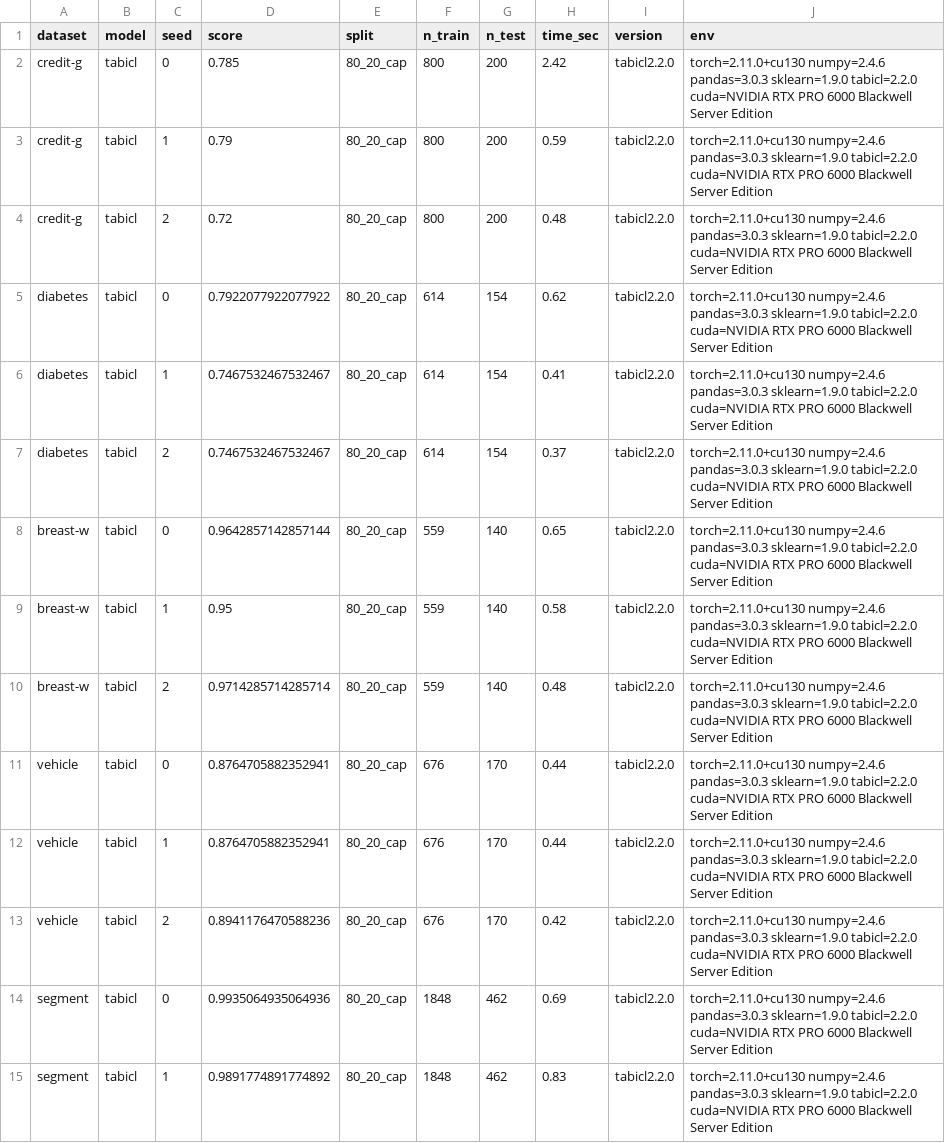
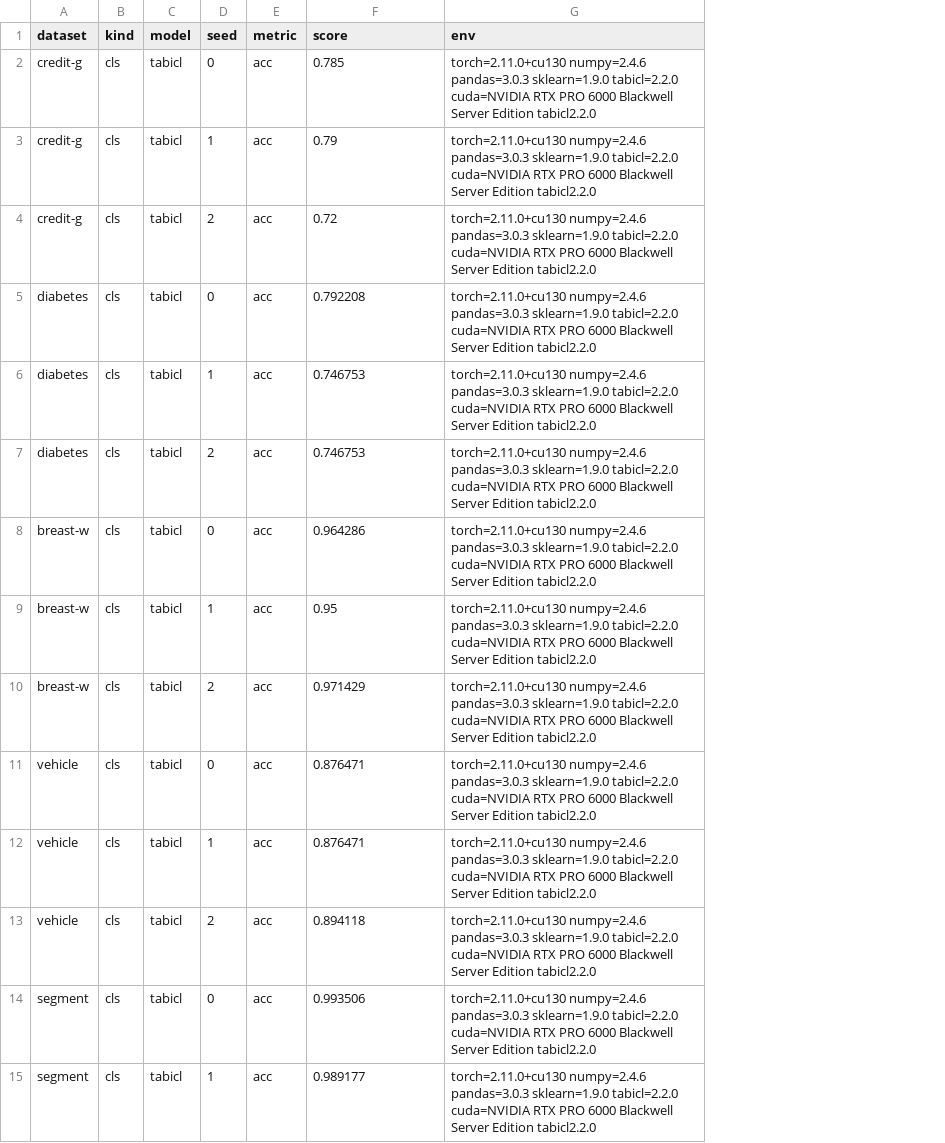
Before and after one commit to ayuushmaan/tabfm-why, a CSV file: results/roster/tabicl_roster.csv, drawn as a sheet; only a part is shown; removed rows and columns are numbered as before the commit, all else as after; the diff covers the shown part only; the diff names each change by its address in the sheet, - before the commit and + after, or states it on an @@ line.

```diff
--- a/results/roster/tabicl_roster.csv
+++ b/results/roster/tabicl_roster.csv
+column B (kind), rows 2-15: all cls
+column E (metric), rows 2-15: all acc
-column E (split), rows 2-15: all 80_20_cap
-column F (n_train), rows 2-15: 800 | 800 | 800 | 614 | 614 | 614 | 559 | 559 | 559 | 676 | 676 | 676 | 1848 | 1848
-column G (n_test), rows 2-15: 200 | 200 | 200 | 154 | 154 | 154 | 140 | 140 | 140 | 170 | 170 | 170 | 462 | 462
-column H (time_sec), rows 2-15: 2.42 | 0.59 | 0.48 | 0.62 | 0.41 | 0.37 | 0.65 | 0.58 | 0.48 | 0.44 | 0.44 | 0.42 | 0.69 | 0.83
-column I (version), rows 2-15: all tabicl2.2.0
-G2:G15 (env): …Server Edition
+G2:G15 (env): …Server Edition tabicl2.2.0
-F5 (score): 0.7922077922077922
+F5 (score): 0.792208
-F6:F7 (score): 0.7467532467532467
+F6:F7 (score): 0.746753
-F8 (score): 0.9642857142857144
+F8 (score): 0.964286
-F10 (score): 0.9714285714285714
+F10 (score): 0.971429
-F11:F12 (score): 0.8764705882352941
+F11:F12 (score): 0.876471
-F13 (score): 0.8941176470588236
+F13 (score): 0.894118
-F14 (score): 0.9935064935064936
+F14 (score): 0.993506
-F15 (score): 0.9891774891774892
+F15 (score): 0.989177
```
Also changed, not shown: 53 edited cells elsewhere in this file, results/roster/tabpfn_roster.csv, 5 other files.
